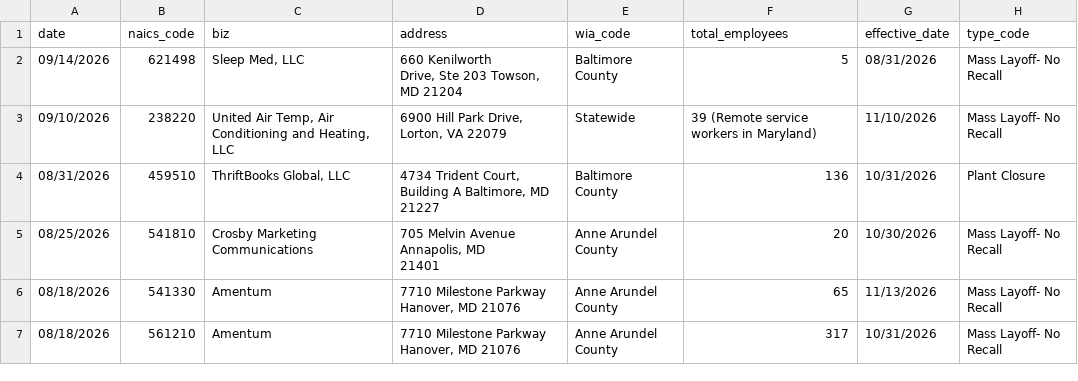
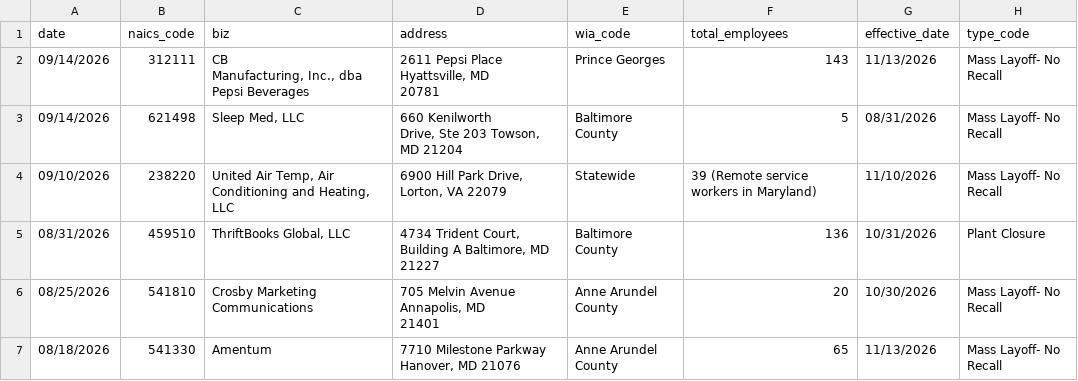
Before and after one commit to aadittambe/first-nicar-github-scraper, a CSV file: warn-data.csv, drawn as a sheet; only a part is shown; the shorter side is filled out with more unchanged rows.

```diff
--- a/warn-data.csv
+++ b/warn-data.csv
@@ -1,2 +1,6 @@
 date,naics_code,biz,address,wia_code,total_employees,effective_date,type_code
+09/14/2026,312111,"CB
+Manufacturing, Inc., dba Pepsi Beverages","2611 Pepsi Place
+Hyattsville, MD
+20781",Prince Georges,143,11/13/2026,Mass Layoff- No Recall
 09/14/2026,621498,"Sleep Med, LLC","660 Kenilworth
```
